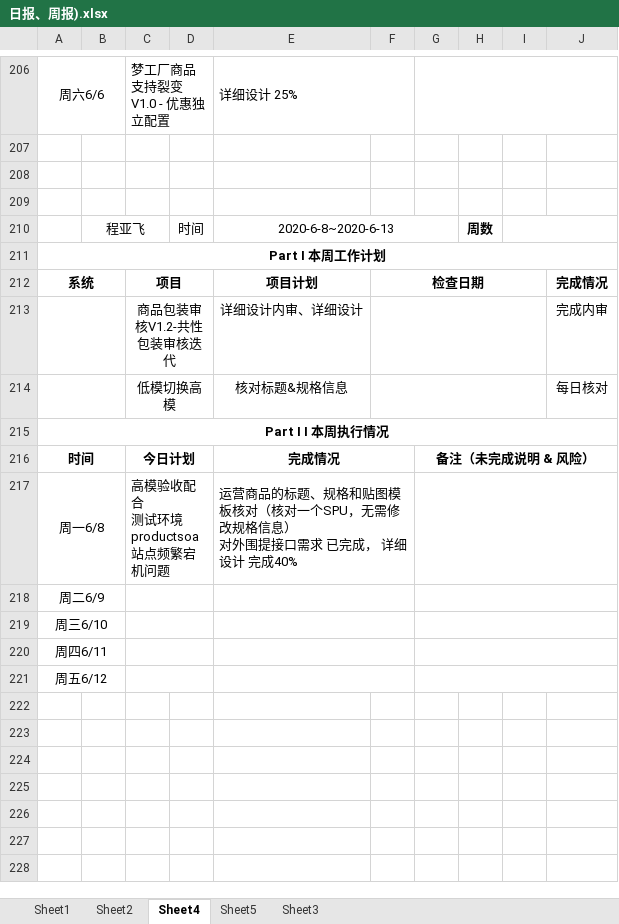
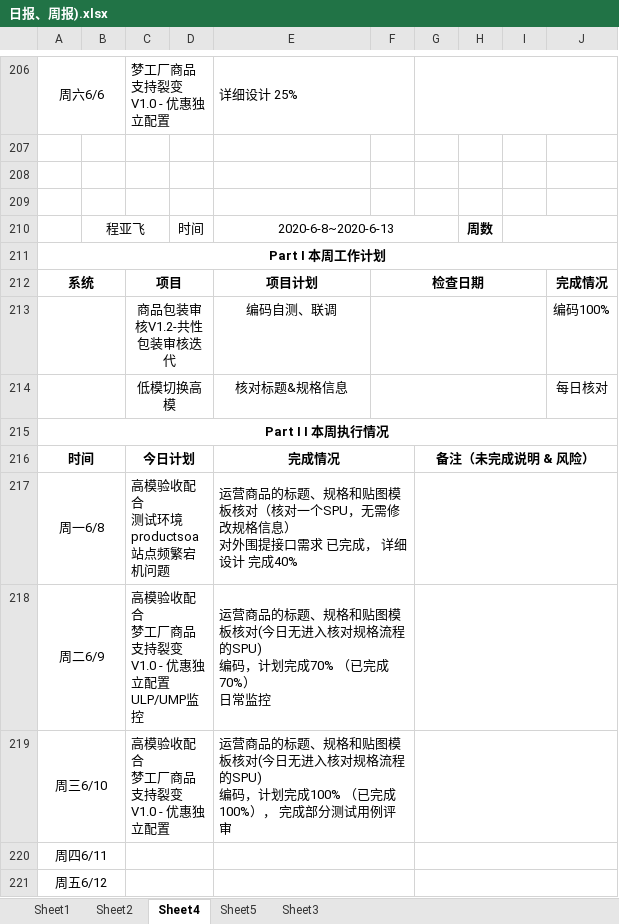
Before and after one commit to soso-just/code-practice, an Excel workbook: 日报、周报).xlsx, sheet Sheet4, drawn as a sheet; only a part is shown, gaps mark what is left out; values as stored, in another font and other column widths than the file's, no borders; 1 other sheet too large or unreadable and not compared; removed rows and columns are numbered as before the commit, all else as after; ↵ is a line break in a cell; the diff names each change by its address in the sheet, - before the commit and + after, or states it on an @@ line.

Commit message:
更新日报周报

```diff
--- a/日报、周报).xlsx (sheet Sheet4)
+++ b/日报、周报).xlsx (sheet Sheet4)
-row 213:  |  | 商品包装审核V1.2-共性包装审核迭代 |  | 详细设计内审、详细设计 |  |  |  |  | 完成内审
+row 213:  |  | 商品包装审核V1.2-共性包装审核迭代 |  | 编码自测、联调 |  |  |  |  | 编码100%
-C218: (empty)
+C218: 高模验收配合 ↵ 梦工厂商品支持裂变V1.0 - 优惠独立配置 ↵ ULP/UMP监控
-E218: (empty)
+E218: 运营商品的标题、规格和贴图模板核对(今日无进入核对规格流程的SPU) ↵ 编码，计划完成70% （已完成70%） ↵ 日常监控
-C219: (empty)
+C219: 高模验收配合 ↵ 梦工厂商品支持裂变V1.0 - 优惠独立配置
-E219: (empty)
+E219: 运营商品的标题、规格和贴图模板核对(今日无进入核对规格流程的SPU) ↵ 编码，计划完成100% （已完成100%）， 完成部分测试用例评审
```
